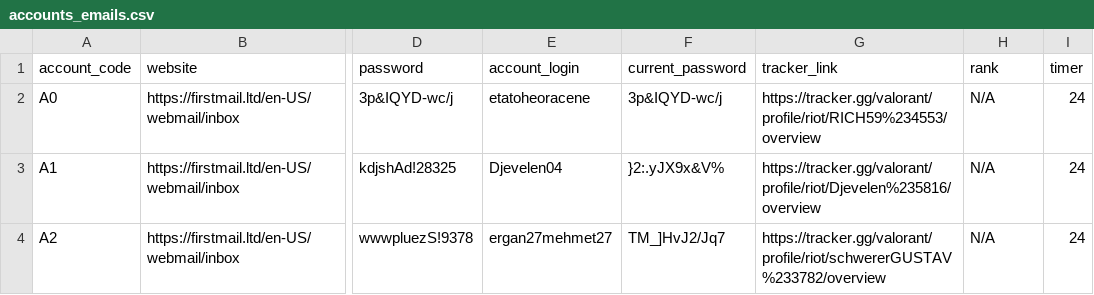
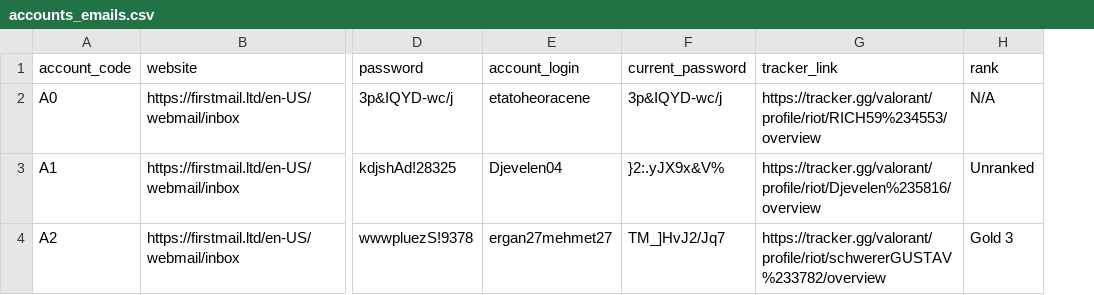
Before and after one commit to Bram-Gr/Funpay-Auto, a CSV file: accounts_emails.csv, drawn as a sheet; only a part is shown, gaps mark what is left out; the diff names each change by its address in the sheet, - before the commit and + after, or states it on an @@ line.

Commit message:
Revert "- added timer value to associated forms"
This reverts commit 0d8cb17397ff7d44650441324fb5c00c64ed147d.

```diff
--- a/accounts_emails.csv
+++ b/accounts_emails.csv
-column I (timer), rows 2-4: all 24
-H3 (rank): N/A
+H3 (rank): Unranked
-H4 (rank): N/A
+H4 (rank): Gold 3
```
Also changed, not shown: 2 other files.
